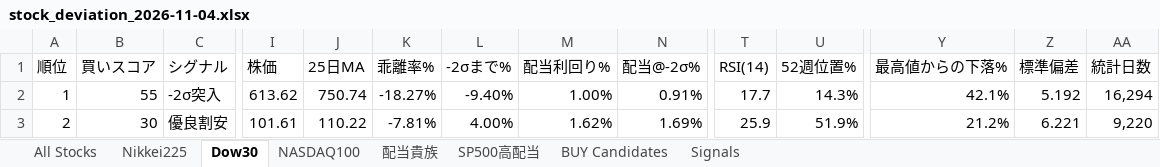
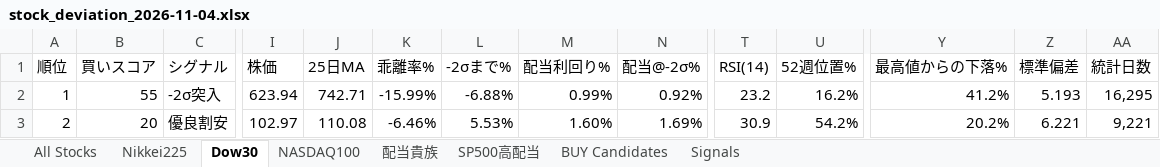
Before and after one commit to 091165/nikkei225-screener, an Excel workbook: output/stock_deviation_2026-11-04.xlsx, sheet Dow30, drawn as a sheet; only a part is shown, gaps mark what is left out; values as stored, in another font and other column widths than the file's, no cell formats; the diff covers the shown part only; the diff names each change by its address in the sheet, - before the commit and + after, or states it on an @@ line.

```diff
--- a/output/stock_deviation_2026-11-04.xlsx (sheet Dow30)
+++ b/output/stock_deviation_2026-11-04.xlsx (sheet Dow30)
-I2 (株価): 613.62
+I2 (株価): 623.94
-J2 (25日MA): 750.74
+J2 (25日MA): 742.71
-K2 (乖離率%): -18.27%
+K2 (乖離率%): -15.99%
-L2 (-2σまで%): -9.40%
+L2 (-2σまで%): -6.88%
-M2 (配当利回り%): 1.00%
+M2 (配当利回り%): 0.99%
-N2 (配当@-2σ%): 0.91%
+N2 (配当@-2σ%): 0.92%
-T2 (RSI(14)): 17.7
+T2 (RSI(14)): 23.2
-U2 (52週位置%): 14.3%
+U2 (52週位置%): 16.2%
-Y2 (最高値からの下落%): 42.1%
+Y2 (最高値からの下落%): 41.2%
-Z2 (標準偏差): 5.192
+Z2 (標準偏差): 5.193
-AA2 (統計日数): 16,294
+AA2 (統計日数): 16,295
-B3 (買いスコア): 30
+B3 (買いスコア): 20
-I3 (株価): 101.61
+I3 (株価): 102.97
-J3 (25日MA): 110.22
+J3 (25日MA): 110.08
-K3 (乖離率%): -7.81%
+K3 (乖離率%): -6.46%
-L3 (-2σまで%): 4.00%
+L3 (-2σまで%): 5.53%
-M3 (配当利回り%): 1.62%
+M3 (配当利回り%): 1.60%
-T3 (RSI(14)): 25.9
+T3 (RSI(14)): 30.9
-U3 (52週位置%): 51.9%
+U3 (52週位置%): 54.2%
-Y3 (最高値からの下落%): 21.2%
+Y3 (最高値からの下落%): 20.2%
-AA3 (統計日数): 9,220
+AA3 (統計日数): 9,221
```
Also changed, not shown: 611 edited cells elsewhere in this sheet, sheet Signals, sheet All Stocks, sheet Nikkei225, sheet BUY Candidates, sheet NASDAQ100, sheet 配当貴族, 1 more sheet, cell formats, 7 other files.
